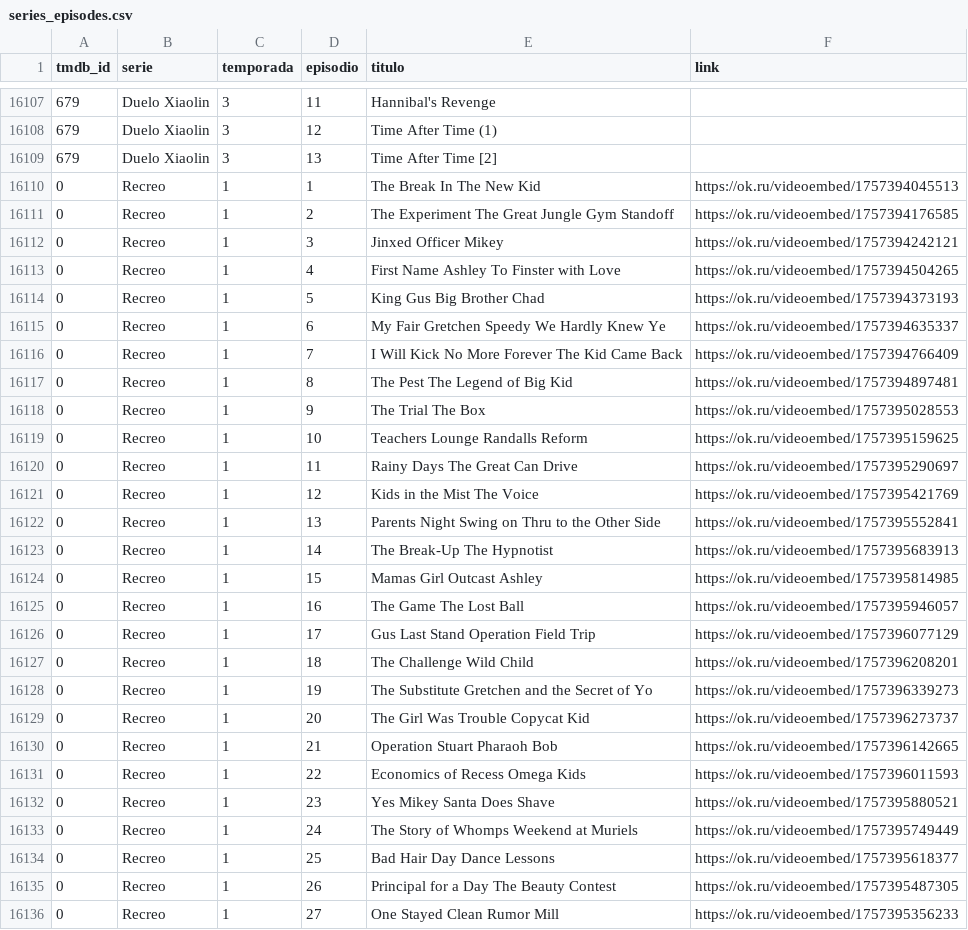
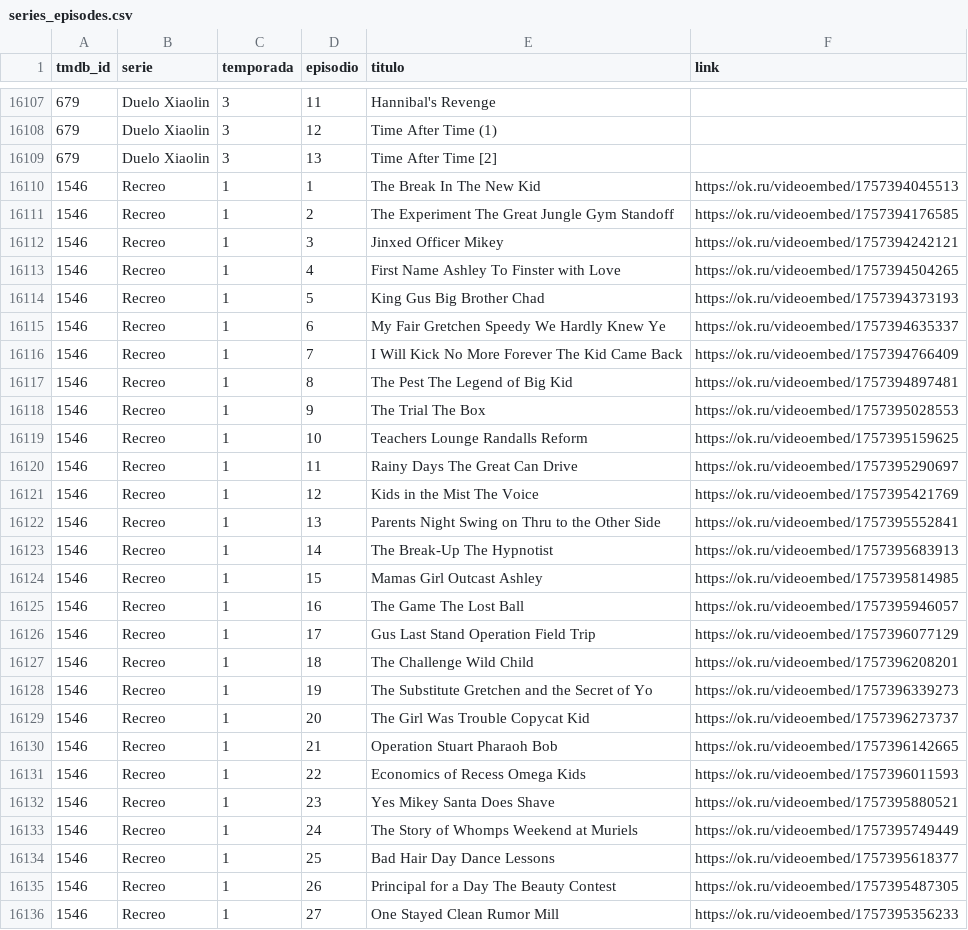
Before and after one commit to Tooncloudlive/Tooncloudlive.github.io, a CSV file: series_episodes.csv, drawn as a sheet; only a part is shown, gaps mark what is left out; the diff covers the shown part only.

Commit message:
Fix duplicate entries for 'Recreo' series
Removed duplicate entries for the series 'Recreo' and added them back with updated indices.

```diff
--- a/series_episodes.csv
+++ b/series_episodes.csv
@@ -16109,28 +16109,28 @@ tmdb_id,serie,temporada,episodio,titulo,link
 679,Duelo Xiaolin,3,13,Time After Time [2],
-0,Recreo,1,1,The Break In The New Kid,https://ok.ru/videoembed/1757394045513
-0,Recreo,1,2,The Experiment The Great Jungle Gym Standoff,https://ok.ru/videoembed/1757394176585
-0,Recreo,1,3,Jinxed Officer Mikey,https://ok.ru/videoembed/1757394242121
-0,Recreo,1,4,First Name Ashley To Finster with Love,https://ok.ru/videoembed/1757394504265
-0,Recreo,1,5,King Gus Big Brother Chad,https://ok.ru/videoembed/1757394373193
-0,Recreo,1,6,My Fair Gretchen Speedy We Hardly Knew Ye,https://ok.ru/videoembed/1757394635337
-0,Recreo,1,7,I Will Kick No More Forever The Kid Came Back,https://ok.ru/videoembed/1757394766409
-0,Recreo,1,8,The Pest The Legend of Big Kid,https://ok.ru/videoembed/1757394897481
-0,Recreo,1,9,The Trial The Box,https://ok.ru/videoembed/1757395028553
-0,Recreo,1,10,Teachers Lounge Randalls Reform,https://ok.ru/videoembed/1757395159625
-0,Recreo,1,11,Rainy Days The Great Can Drive,https://ok.ru/videoembed/1757395290697
-0,Recreo,1,12,Kids in the Mist The Voice,https://ok.ru/videoembed/1757395421769
-0,Recreo,1,13,Parents Night Swing on Thru to the Other Side,https://ok.ru/videoembed/1757395552841
-0,Recreo,1,14,The Break-Up The Hypnotist,https://ok.ru/videoembed/1757395683913
-0,Recreo,1,15,Mamas Girl Outcast Ashley,https://ok.ru/videoembed/1757395814985
-0,Recreo,1,16,The Game The Lost Ball,https://ok.ru/videoembed/1757395946057
-0,Recreo,1,17,Gus Last Stand Operation Field Trip,https://ok.ru/videoembed/1757396077129
-0,Recreo,1,18,The Challenge Wild Child,https://ok.ru/videoembed/1757396208201
-0,Recreo,1,19,The Substitute Gretchen and the Secret of Yo,https://ok.ru/videoembed/1757396339273
-0,Recreo,1,20,The Girl Was Trouble Copycat Kid,https://ok.ru/videoembed/1757396273737
-0,Recreo,1,21,Operation Stuart Pharaoh Bob,https://ok.ru/videoembed/1757396142665
-0,Recreo,1,22,Economics of Recess Omega Kids,https://ok.ru/videoembed/1757396011593
-0,Recreo,1,23,Yes Mikey Santa Does Shave,https://ok.ru/videoembed/1757395880521
-0,Recreo,1,24,The Story of Whomps Weekend at Muriels,https://ok.ru/videoembed/1757395749449
-0,Recreo,1,25,Bad Hair Day Dance Lessons,https://ok.ru/videoembed/1757395618377
-0,Recreo,1,26,Principal for a Day The Beauty Contest,https://ok.ru/videoembed/1757395487305
-0,Recreo,1,27,One Stayed Clean Rumor Mill,https://ok.ru/videoembed/1757395356233
+1546,Recreo,1,1,The Break In The New Kid,https://ok.ru/videoembed/1757394045513
+1546,Recreo,1,2,The Experiment The Great Jungle Gym Standoff,https://ok.ru/videoembed/1757394176585
+1546,Recreo,1,3,Jinxed Officer Mikey,https://ok.ru/videoembed/1757394242121
+1546,Recreo,1,4,First Name Ashley To Finster with Love,https://ok.ru/videoembed/1757394504265
+1546,Recreo,1,5,King Gus Big Brother Chad,https://ok.ru/videoembed/1757394373193
+1546,Recreo,1,6,My Fair Gretchen Speedy We Hardly Knew Ye,https://ok.ru/videoembed/1757394635337
+1546,Recreo,1,7,I Will Kick No More Forever The Kid Came Back,https://ok.ru/videoembed/1757394766409
+1546,Recreo,1,8,The Pest The Legend of Big Kid,https://ok.ru/videoembed/1757394897481
+1546,Recreo,1,9,The Trial The Box,https://ok.ru/videoembed/1757395028553
+1546,Recreo,1,10,Teachers Lounge Randalls Reform,https://ok.ru/videoembed/1757395159625
+1546,Recreo,1,11,Rainy Days The Great Can Drive,https://ok.ru/videoembed/1757395290697
+1546,Recreo,1,12,Kids in the Mist The Voice,https://ok.ru/videoembed/1757395421769
+1546,Recreo,1,13,Parents Night Swing on Thru to the Other Side,https://ok.ru/videoembed/1757395552841
+1546,Recreo,1,14,The Break-Up The Hypnotist,https://ok.ru/videoembed/1757395683913
+1546,Recreo,1,15,Mamas Girl Outcast Ashley,https://ok.ru/videoembed/1757395814985
+1546,Recreo,1,16,The Game The Lost Ball,https://ok.ru/videoembed/1757395946057
+1546,Recreo,1,17,Gus Last Stand Operation Field Trip,https://ok.ru/videoembed/1757396077129
+1546,Recreo,1,18,The Challenge Wild Child,https://ok.ru/videoembed/1757396208201
+1546,Recreo,1,19,The Substitute Gretchen and the Secret of Yo,https://ok.ru/videoembed/1757396339273
+1546,Recreo,1,20,The Girl Was Trouble Copycat Kid,https://ok.ru/videoembed/1757396273737
+1546,Recreo,1,21,Operation Stuart Pharaoh Bob,https://ok.ru/videoembed/1757396142665
+1546,Recreo,1,22,Economics of Recess Omega Kids,https://ok.ru/videoembed/1757396011593
+1546,Recreo,1,23,Yes Mikey Santa Does Shave,https://ok.ru/videoembed/1757395880521
+1546,Recreo,1,24,The Story of Whomps Weekend at Muriels,https://ok.ru/videoembed/1757395749449
+1546,Recreo,1,25,Bad Hair Day Dance Lessons,https://ok.ru/videoembed/1757395618377
+1546,Recreo,1,26,Principal for a Day The Beauty Contest,https://ok.ru/videoembed/1757395487305
+1546,Recreo,1,27,One Stayed Clean Rumor Mill,https://ok.ru/videoembed/1757395356233
```
Also changed, not shown: 38 edited cells elsewhere in this file.
